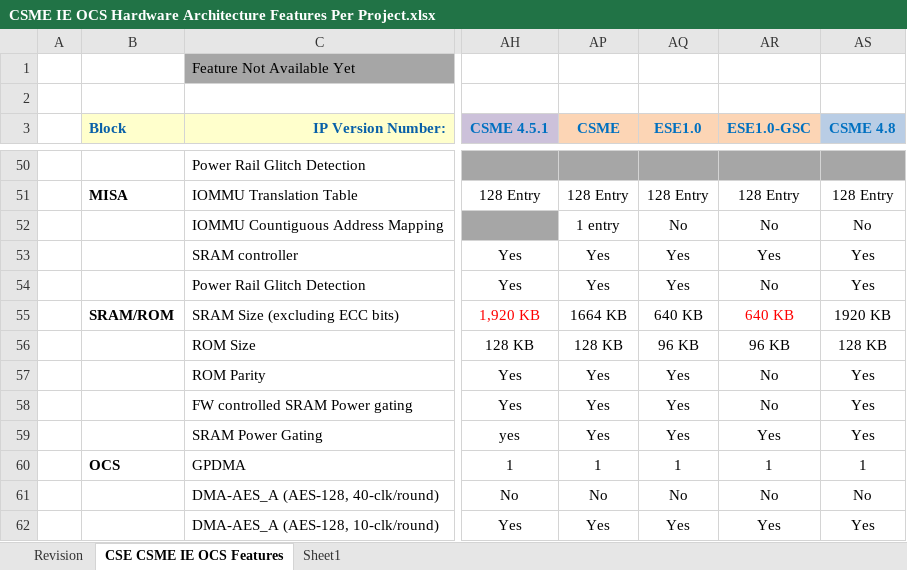
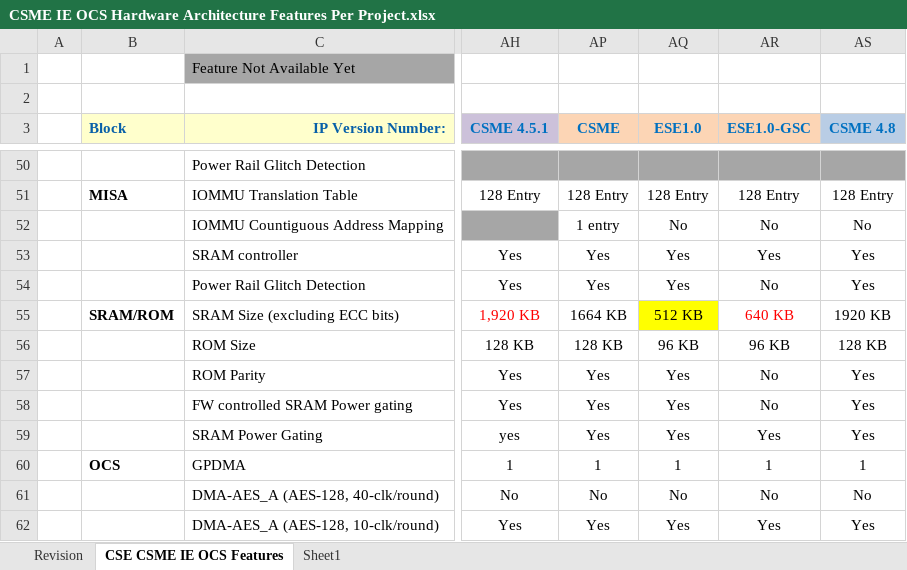
Before and after one commit to jason-ytsao/exp_submodule, an Excel workbook: ArchSpecs/Working/CSME IE OCS Hardware Architecture Features Per Project.xlsx, sheet CSE CSME IE OCS Features, drawn as a sheet; only a part is shown, gaps mark what is left out; values as stored, in another font and other column widths than the file's, no borders; the diff names each change by its address in the sheet, - before the commit and + after, or states it on an @@ line.

Commit message:
144 - MTL-SOC-M ESE SRAM size (512KB from 640KB) https://hsdes.intel.com/appstore/article/#/22011135044
[git-p4: depot-paths = "//depot/projects/coe/CSME/": change = 789488]

```diff
--- a/ArchSpecs/Working/CSME IE OCS Hardware Architecture Features Per Project.xlsx (sheet CSE CSME IE OCS Features)
+++ b/ArchSpecs/Working/CSME IE OCS Hardware Architecture Features Per Project.xlsx (sheet CSE CSME IE OCS Features)
-AQ55 (ESE1.0): 640 KB
+AQ55 (ESE1.0): 512 KB
-AQ55 fill: none
+AQ55 fill: #FFFF00
```
Also changed, not shown: sheet Revision.
